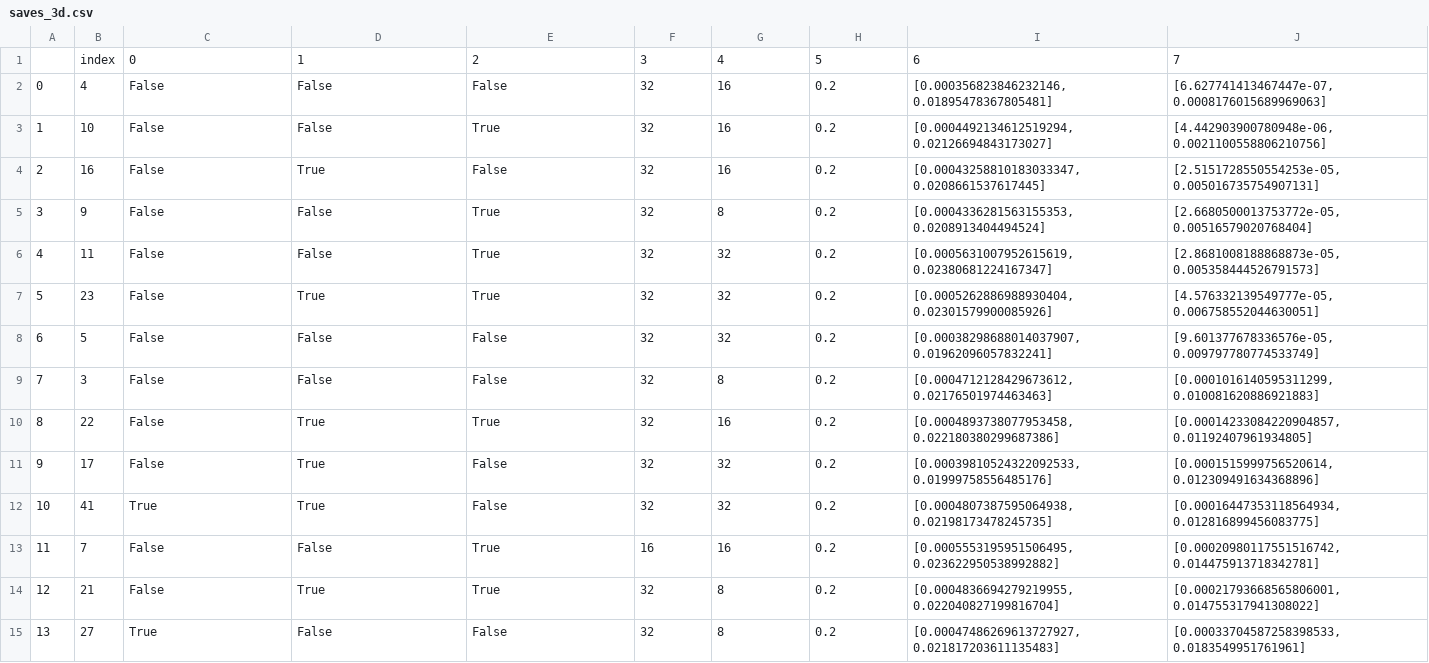
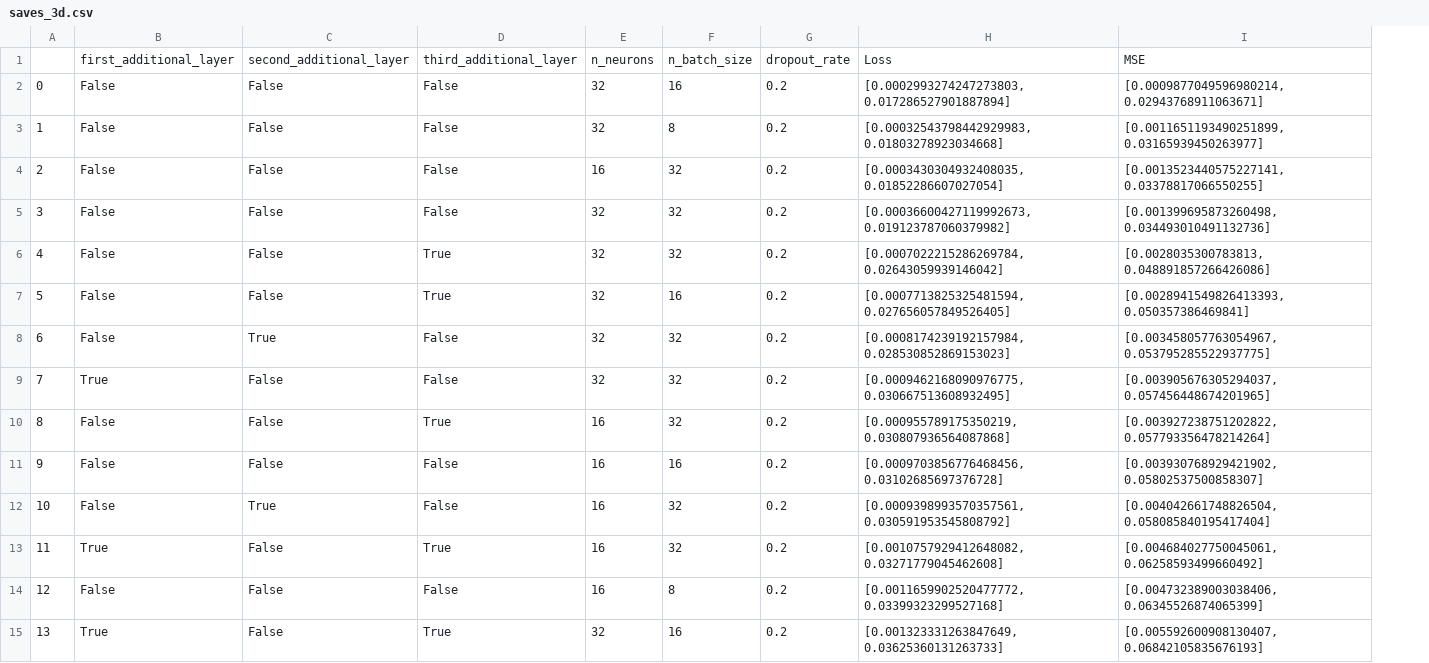
Before and after one commit to GuilhermeMaciel75/Redes_Neurais_p1, a CSV file: projeto_2/csv/saves_3d.csv, drawn as a sheet; only a part is shown; removed rows and columns are numbered as before the commit, all else as after; the diff covers the shown part only; the diff names each change by its address in the sheet, - before the commit and + after, or states it on an @@ line.

```diff
--- a/projeto_2/csv/saves_3d.csv
+++ b/projeto_2/csv/saves_3d.csv
-column B, rows 2-15: 4 | 10 | 16 | 9 | 11 | 23 | 5 | 3 | 22 | 17 | 41 | 7 | 21 | 27
-column I, rows 2-15: [0.000356823846232146, 0.01895478367805481] | [0.0004492134612519294, 0.02126694843173027] | [0.00043258810183033347, 0.0208661537617445] | [0.0004336281563155353, 0.0208913404494524] | [0.0005631007952615619, 0.02380681224167347] | [0.0005262886988930404, 0.02301579900085926] | [0.00038298688014037907, 0.01962096057832241] | [0.0004712128429673612, 0.02176501974463463] | [0.0004893738077953458, 0.022180380299687386] | [0.00039810524322092533, 0.01999758556485176] | [0.0004807387595064938, 0.02198173478245735] | [0.0005553195951506495, 0.023622950538992882] | [0.0004836694279219955, 0.022040827199816704] | [0.00047486269613727927, 0.021817203611135483]
-column J, rows 2-15: [6.627741413467447e-07, 0.0008176015689969063] | [4.442903900780948e-06, 0.0021100558806210756] | [2.5151728550554253e-05, 0.005016735754907131] | [2.6680500013753772e-05, 0.00516579020768404] | [2.8681008188868873e-05, 0.005358444526791573] | [4.576332139549777e-05, 0.006758552044630051] | [9.601377678336576e-05, 0.009797780774533749] | [0.0001016140595311299, 0.010081620886921883] | [0.00014233084220904857, 0.01192407961934805] | [0.0001515999756520614, 0.012309491634368896] | [0.00016447353118564934, 0.012816899456083775] | [0.00020980117551516742, 0.014475913718342781] | [0.00021793668565806001, 0.014755317941308022] | [0.00033704587258398533, 0.0183549951761961]
+column H, rows 2-15: [0.0002993274247273803, 0.017286527901887894] | [0.00032543798442929983, 0.01803278923034668] | [0.0003430304932408035, 0.01852286607027054] | [0.00036600427119992673, 0.019123787060379982] | [0.0007022215286269784, 0.02643059939146042] | [0.0007713825325481594, 0.027656057849526405] | [0.0008174239192157984, 0.028530852869153023] | [0.0009462168090976775, 0.030667513608932495] | [0.000955789175350219, 0.030807936564087868] | [0.0009703856776468456, 0.03102685697376728] | [0.0009398993570357561, 0.030591953545808792] | [0.0010757929412648082, 0.03271779045462608] | [0.0011659902520477772, 0.03399323299527168] | [0.001323331263847649, 0.03625360131263733]
+column I, rows 2-15: [0.0009877049596980214, 0.02943768911063671] | [0.0011651193490251899, 0.03165939450263977] | [0.0013523440575227141, 0.03378817066550255] | [0.001399695873260498, 0.034493010491132736] | [0.0028035300783813, 0.048891857266426086] | [0.0028941549826413393, 0.050357386469841] | [0.003458057763054967, 0.053795285522937775] | [0.003905676305294037, 0.057456448674201965] | [0.003927238751202822, 0.057793356478214264] | [0.003930768929421902, 0.05802537500858307] | [0.004042661748826504, 0.058085840195417404] | [0.004684027750045061, 0.06258593499660492] | [0.004732389003038406, 0.06345526874065399] | [0.005592600908130407, 0.06842105835676193]
-row 1:  | index | 0 | 1 | 2 | 3 | 4 | 5 | 6 | 7
+row 1:  | first_additional_layer | second_additional_layer | third_additional_layer | n_neurons | n_batch_size | dropout_rate | Loss | MSE
-D3: True
+D3: False
-F3: 16
+F3: 8
-C4: True
+C4: False
-E4: 32
+E4: 16
-F4: 16
+F4: 32
-D5: True
+D5: False
-F5: 8
+F5: 32
-C7: True
+C7: False
-F7: 32
+F7: 16
-C8: False
+C8: True
-B9: False
+B9: True
-F9: 8
+F9: 32
-C10:C11: True
+C10:C11: False
-E10:E12: 32
+E10:E12: 16
-F10: 16
+F10: 32
-F11: 32
+F11: 16
-B12: True
+B12: False
-B13: False
+B13: True
-F13: 16
+F13: 32
-C14: True
+C14: False
-D14: True
+D14: False
-E14: 32
+E14: 16
-D15: False
+D15: True
-F15: 8
+F15: 16
```
Also changed, not shown: 82 edited cells elsewhere in this file, projeto_2/csv/saves_14d.csv, projeto_2/csv/saves_7d.csv, 1 other file.
